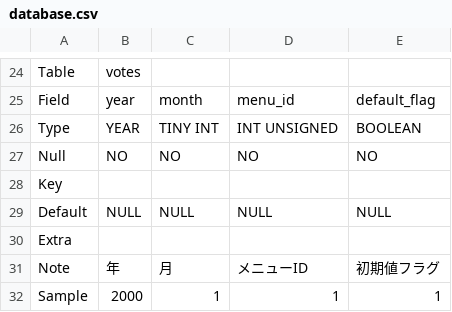
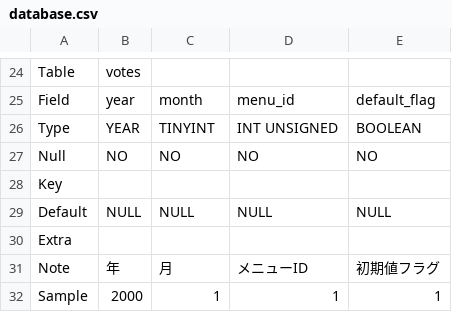
Before and after one commit to kouhei0217/SystemDesign2, a CSV file: database.csv, drawn as a sheet; only a part is shown, gaps mark what is left out.

Commit message:
TINYINTの修正

```diff
--- a/database.csv
+++ b/database.csv
@@ -25,3 +25,3 @@ Table,votes,,,
 Field,year,month,menu_id,default_flag
-Type,YEAR,TINY INT,INT UNSIGNED,BOOLEAN
+Type,YEAR,TINYINT,INT UNSIGNED,BOOLEAN
 Null,NO,NO,NO,NO
```
